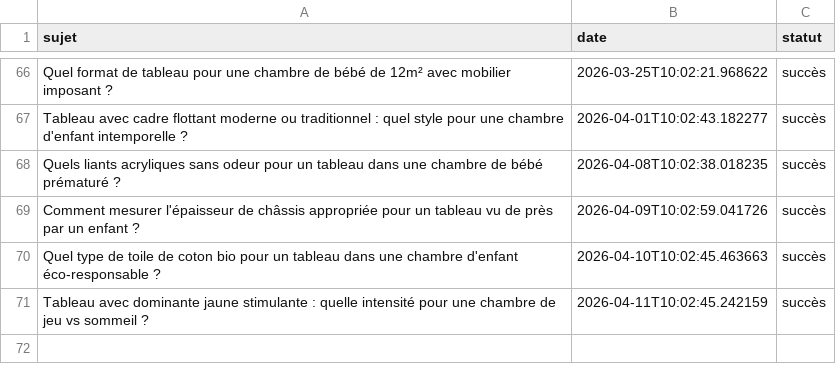
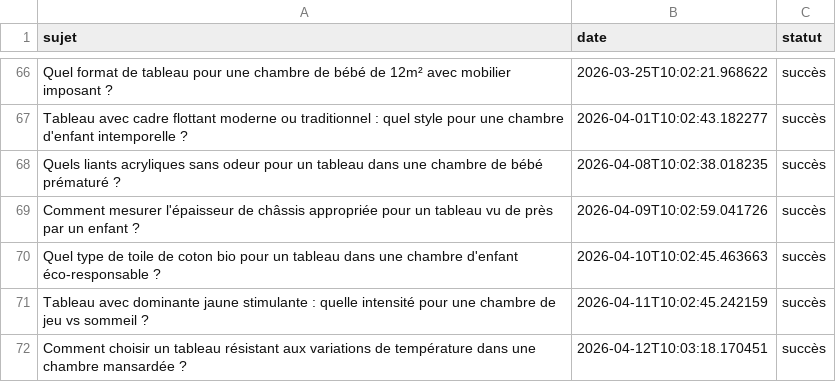
Before and after one commit to Metalosmose21/Chambre-d-enfant-2, a CSV file: sujets_traites.csv, drawn as a sheet; only a part is shown, gaps mark what is left out.

```diff
--- a/sujets_traites.csv
+++ b/sujets_traites.csv
@@ -71 +71,2 @@ Quel type de toile de coton bio pour un tableau dans une chambre d'enfant éco-r
 Tableau avec dominante jaune stimulante : quelle intensité pour une chambre de jeu vs sommeil ?,2026-04-11T10:02:45.242159,succès
+Comment choisir un tableau résistant aux variations de température dans une chambre mansardée ?,2026-04-12T10:03:18.170451,succès
```
Also changed, not shown: sujets.csv.
